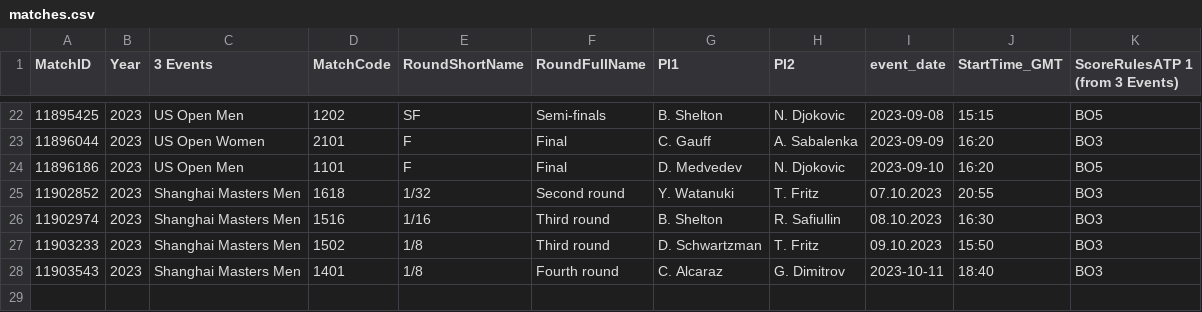
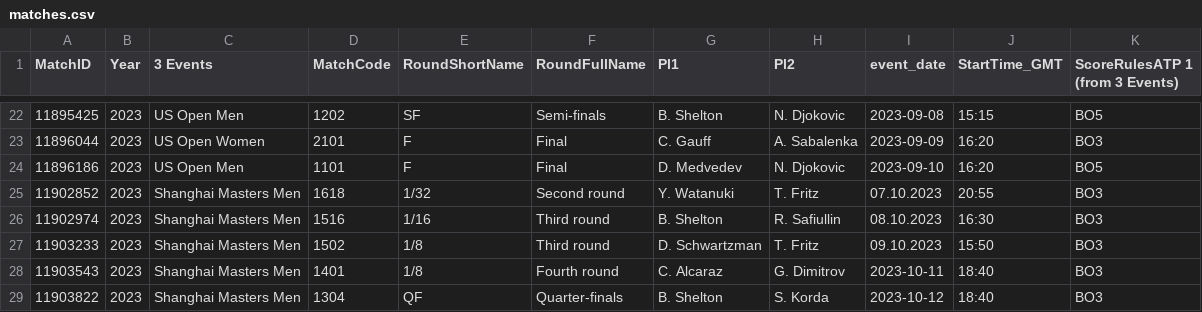
Before and after one commit to LegacyGTR/tennis-files, a CSV file: matches.csv, drawn as a sheet; only a part is shown, gaps mark what is left out.

Commit message:
Update matches.csv

```diff
--- a/matches.csv
+++ b/matches.csv
@@ -28 +28,2 @@ MatchID,Year,3 Events,MatchCode,RoundShortName,RoundFullName,Pl1,Pl2,event_date,
 11903543,2023,Shanghai Masters Men,1401,1/8,Fourth round,C. Alcaraz,G. Dimitrov,2023-10-11,18:40,BO3
+11903822,2023,Shanghai Masters Men,1304,QF,Quarter-finals,B. Shelton,S. Korda,2023-10-12,18:40,BO3
```
